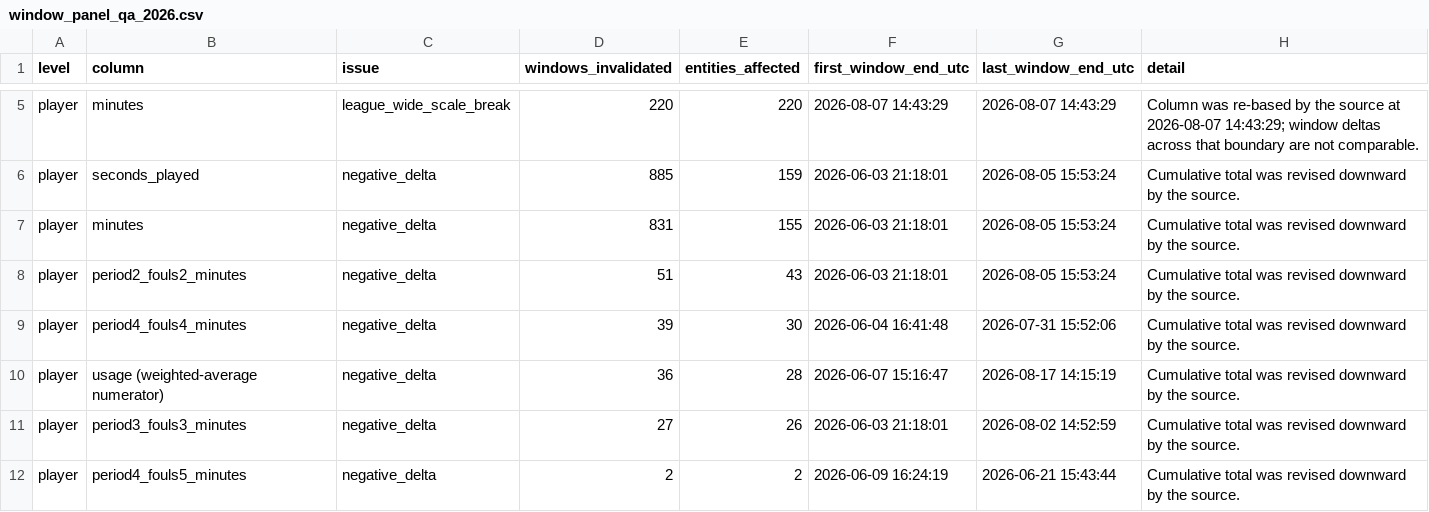
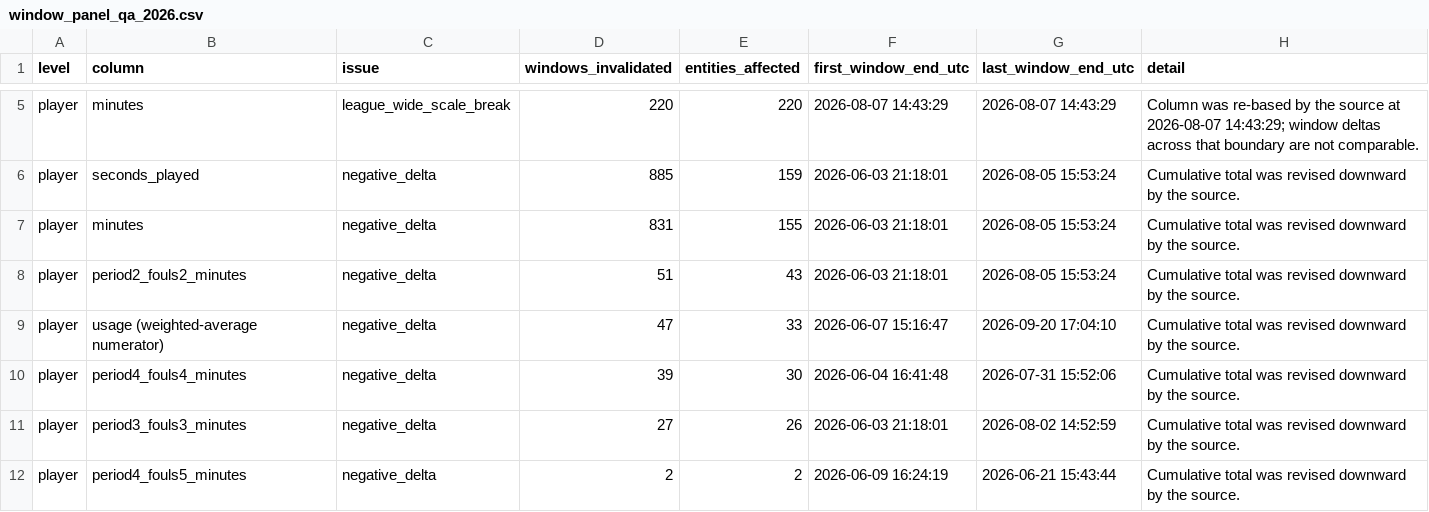
Before and after one commit to kbsmd-sportsmusicdata/wnba-pbpstats-2026-pipeline, a CSV file: analysis/snapshot_window_panel/data/processed/window_panel_qa_2026.csv, drawn as a sheet; only a part is shown, gaps mark what is left out.

```diff
--- a/analysis/snapshot_window_panel/data/processed/window_panel_qa_2026.csv
+++ b/analysis/snapshot_window_panel/data/processed/window_panel_qa_2026.csv
@@ -8,4 +8,4 @@ player,minutes,negative_delta,831,155,2026-06-03 21:18:01,2026-08-05 15:53:24,Cu
 player,period2_fouls2_minutes,negative_delta,51,43,2026-06-03 21:18:01,2026-08-05 15:53:24,Cumulative total was revised downward by the source.
+player,usage (weighted-average numerator),negative_delta,47,33,2026-06-07 15:16:47,2026-09-20 17:04:10,Cumulative total was revised downward by the source.
 player,period4_fouls4_minutes,negative_delta,39,30,2026-06-04 16:41:48,2026-07-31 15:52:06,Cumulative total was revised downward by the source.
-player,usage (weighted-average numerator),negative_delta,36,28,2026-06-07 15:16:47,2026-08-17 14:15:19,Cumulative total was revised downward by the source.
 player,period3_fouls3_minutes,negative_delta,27,26,2026-06-03 21:18:01,2026-08-02 14:52:59,Cumulative total was revised downward by the source.
```
Also changed, not shown: analysis/hidden_value/data/processed/hidden_value_board_2026.csv, analysis/hidden_value/data/processed/hidden_value_components_2026.csv, 5 other files.
